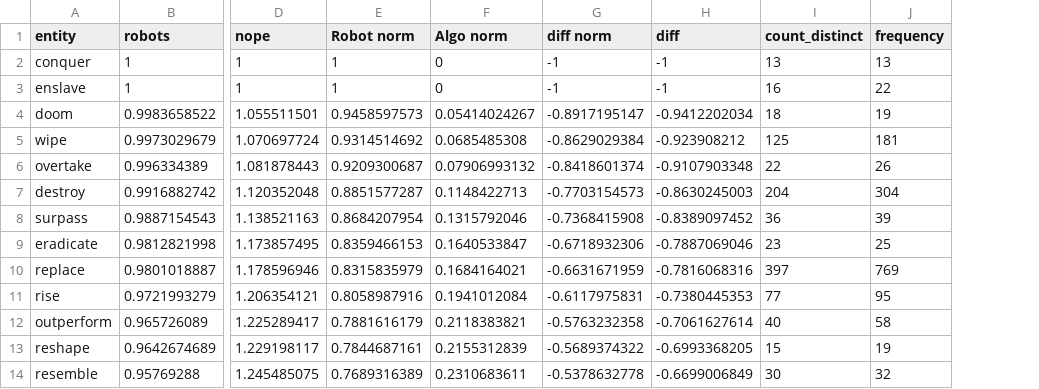
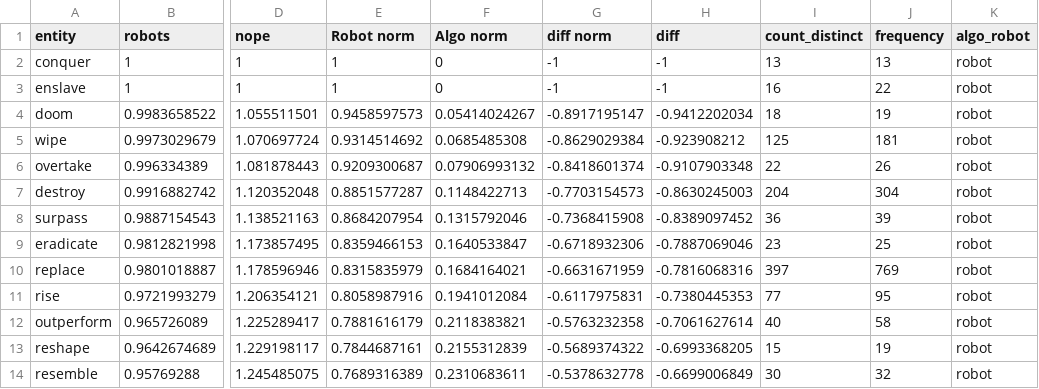
Before and after one commit to medialab/carnet-algopresse, a CSV file: public/data/verbs_bin_normalise.csv, drawn as a sheet; only a part is shown, gaps mark what is left out; the diff names each change by its address in the sheet, - before the commit and + after, or states it on an @@ line.

```diff
--- a/public/data/verbs_bin_normalise.csv
+++ b/public/data/verbs_bin_normalise.csv
+column K (algo_robot), rows 2-14: all robot
```
Also changed, not shown: 5 other files.
